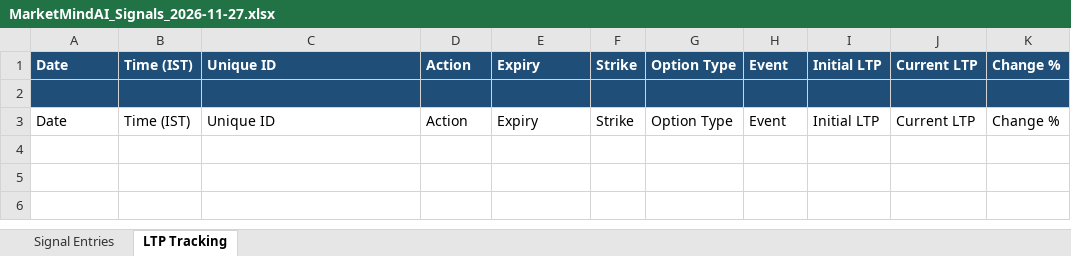
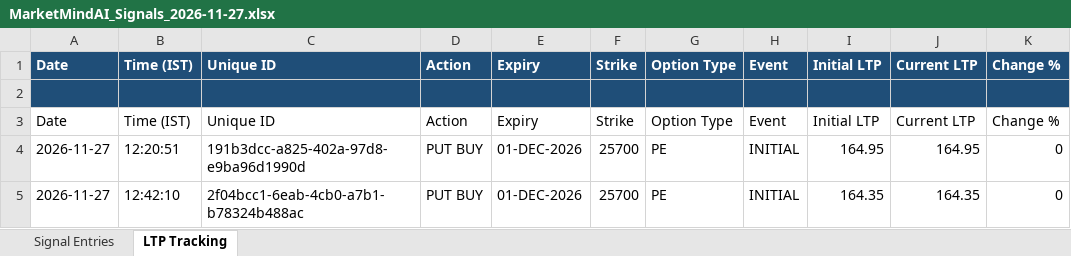
Before and after one commit to ckoriya4/MarketMindAI, an Excel workbook: backend/excel_reports/MarketMindAI_Signals_2026-11-27.xlsx, sheet LTP Tracking, drawn as a sheet; values as stored, in another font and other column widths than the file's, no borders; the diff names each change by its address in the sheet, - before the commit and + after, or states it on an @@ line.

```diff
--- a/backend/excel_reports/MarketMindAI_Signals_2026-11-27.xlsx (sheet LTP Tracking)
+++ b/backend/excel_reports/MarketMindAI_Signals_2026-11-27.xlsx (sheet LTP Tracking)
+row 4: 2026-11-27 | 12:20:51 | 191b3dcc-a825-402a-97d8-e9ba96d1990d | PUT BUY | 01-DEC-2026 | 25700 | PE | INITIAL | 164.95 | 164.95 | 0
+row 5: 2026-11-27 | 12:42:10 | 2f04bcc1-6eab-4cb0-a7b1-b78324b488ac | PUT BUY | 01-DEC-2026 | 25700 | PE | INITIAL | 164.35 | 164.35 | 0
```
Also changed, not shown: sheet Signal Entries, 4 other files.
